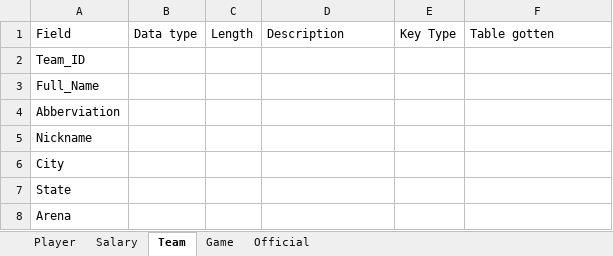
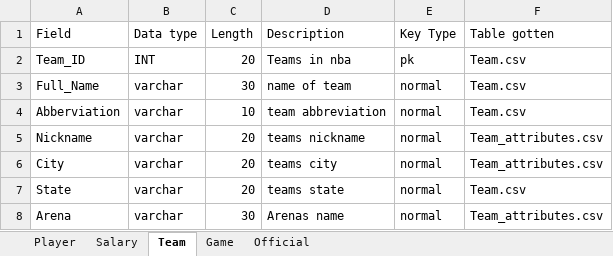
Before and after one commit to elpatron2211/BasedeDatosProyecto1, an Excel workbook: Others/DictionaryProyect01.xlsx, sheet Team, drawn as a sheet; values as stored, in another font and other column widths than the file's, no borders; the diff names each change by its address in the sheet, - before the commit and + after, or states it on an @@ line.

```diff
--- a/Others/DictionaryProyect01.xlsx (sheet Team)
+++ b/Others/DictionaryProyect01.xlsx (sheet Team)
-B2 (Data type): (empty)
+B2 (Data type): INT
-C2 (Length): (empty)
+C2 (Length): 20
-D2 (Description): (empty)
+D2 (Description): Teams in nba
-E2 (Key Type): (empty)
+E2 (Key Type): pk
-F2:F4 (Table gotten): (empty)
+F2:F4 (Table gotten): Team.csv
-B3:B8 (Data type): (empty)
+B3:B8 (Data type): varchar
-C3 (Length): (empty)
+C3 (Length): 30
-D3 (Description): (empty)
+D3 (Description): name of team
-E3:E8 (Key Type): (empty)
+E3:E8 (Key Type): normal
-C4 (Length): (empty)
+C4 (Length): 10
-D4 (Description): (empty)
+D4 (Description): team abbreviation
-C5:C7 (Length): (empty)
+C5:C7 (Length): 20
-D5 (Description): (empty)
+D5 (Description): teams nickname
-F5:F6 (Table gotten): (empty)
+F5:F6 (Table gotten): Team_attributes.csv
-D6 (Description): (empty)
+D6 (Description): teams city
-D7 (Description): (empty)
+D7 (Description): teams state
-F7 (Table gotten): (empty)
+F7 (Table gotten): Team.csv
-C8 (Length): (empty)
+C8 (Length): 30
-D8 (Description): (empty)
+D8 (Description): Arenas name
-F8 (Table gotten): (empty)
+F8 (Table gotten): Team_attributes.csv
```
Also changed, not shown: sheet Game, sheet Official, sheet Salary, sheet Player.
